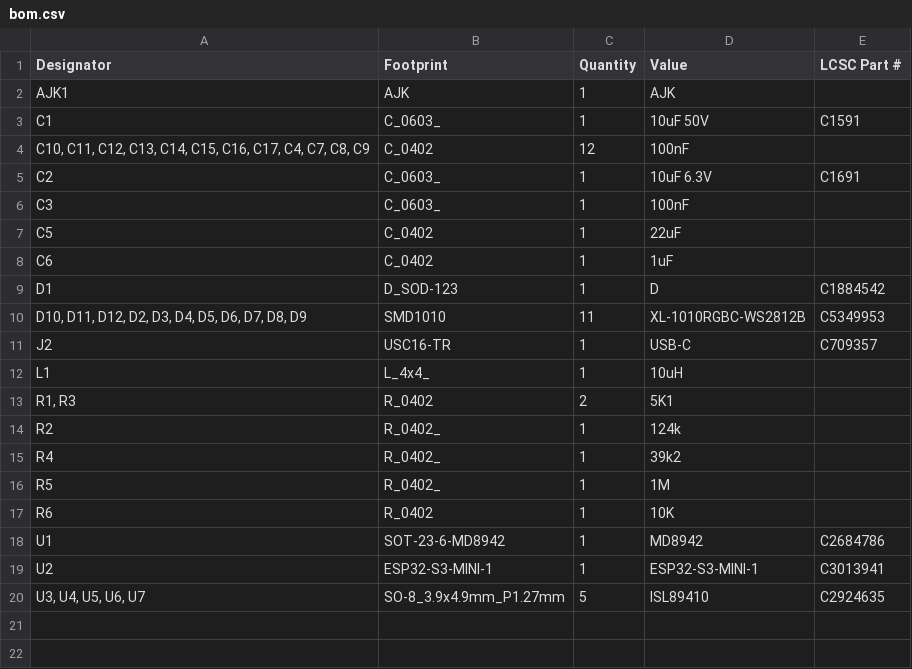
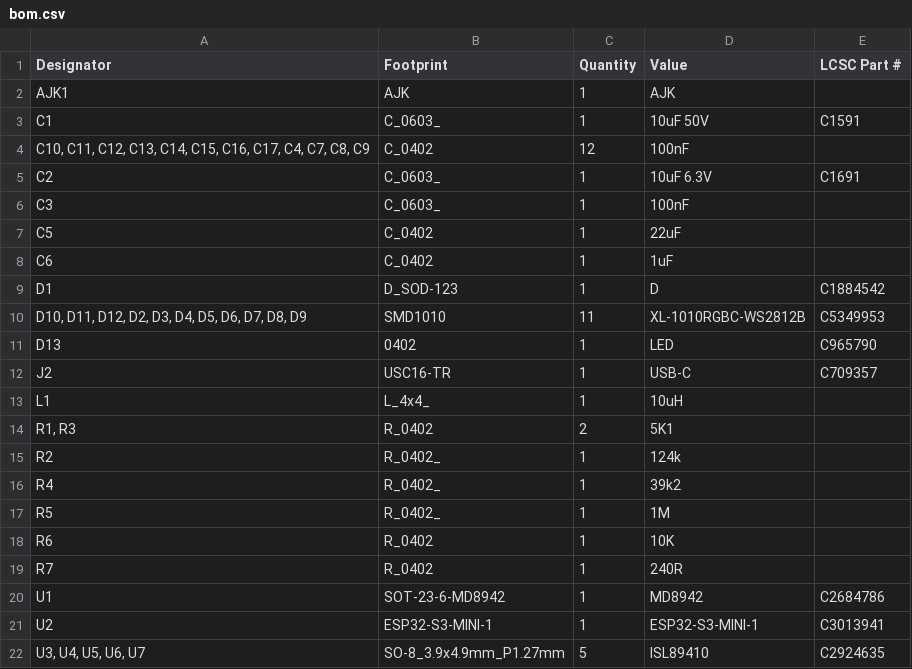
Before and after one commit to revk/SolarSystem, a CSV file: PCB/Output/production/bom.csv, drawn as a sheet.

```diff
--- a/PCB/Output/production/bom.csv
+++ b/PCB/Output/production/bom.csv
@@ -10,2 +10,3 @@ D1,D_SOD-123,1,D,C1884542
 "D10, D11, D12, D2, D3, D4, D5, D6, D7, D8, D9",SMD1010,11,XL-1010RGBC-WS2812B,C5349953
+D13,0402,1,LED,C965790
 J2,USC16-TR,1,USB-C,C709357
@@ -17,2 +18,3 @@ R5,R_0402_,1,1M,
 R6,R_0402,1,10K,
+R7,R_0402,1,240R,
 U1,SOT-23-6-MD8942,1,MD8942,C2684786
```
Also changed, not shown: PCB/Output/production/designators.csv, PCB/Output/production/positions.csv, 4 other files.
